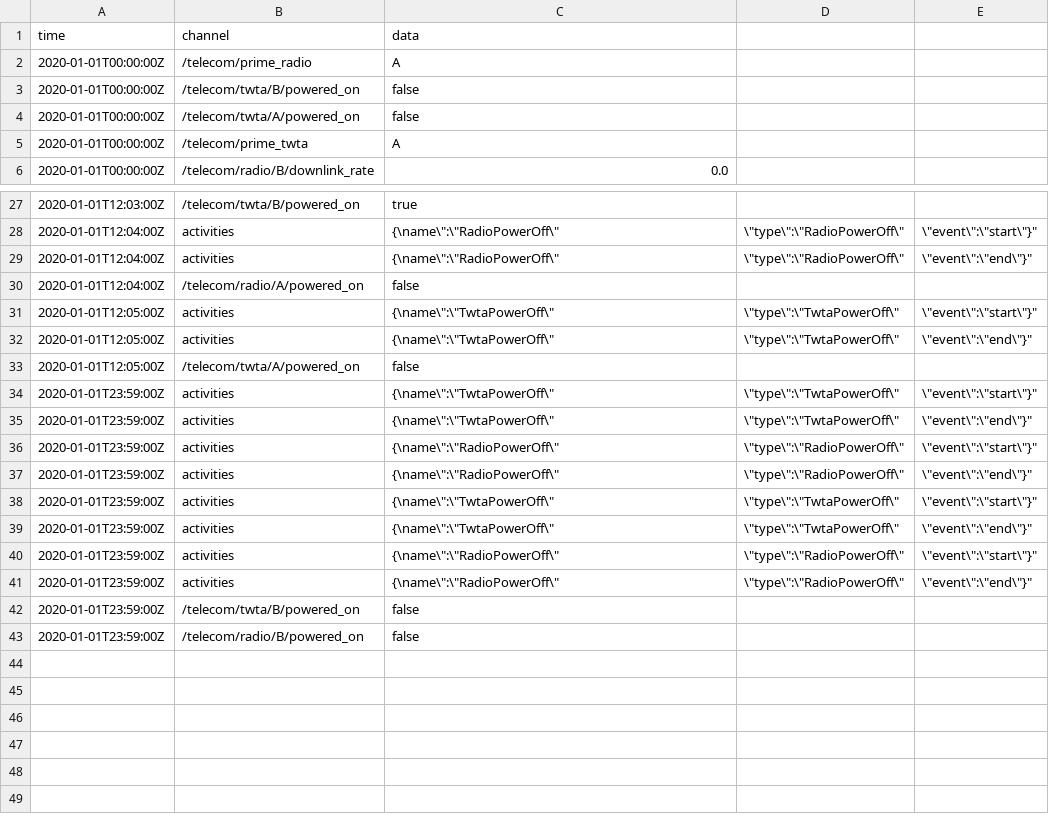
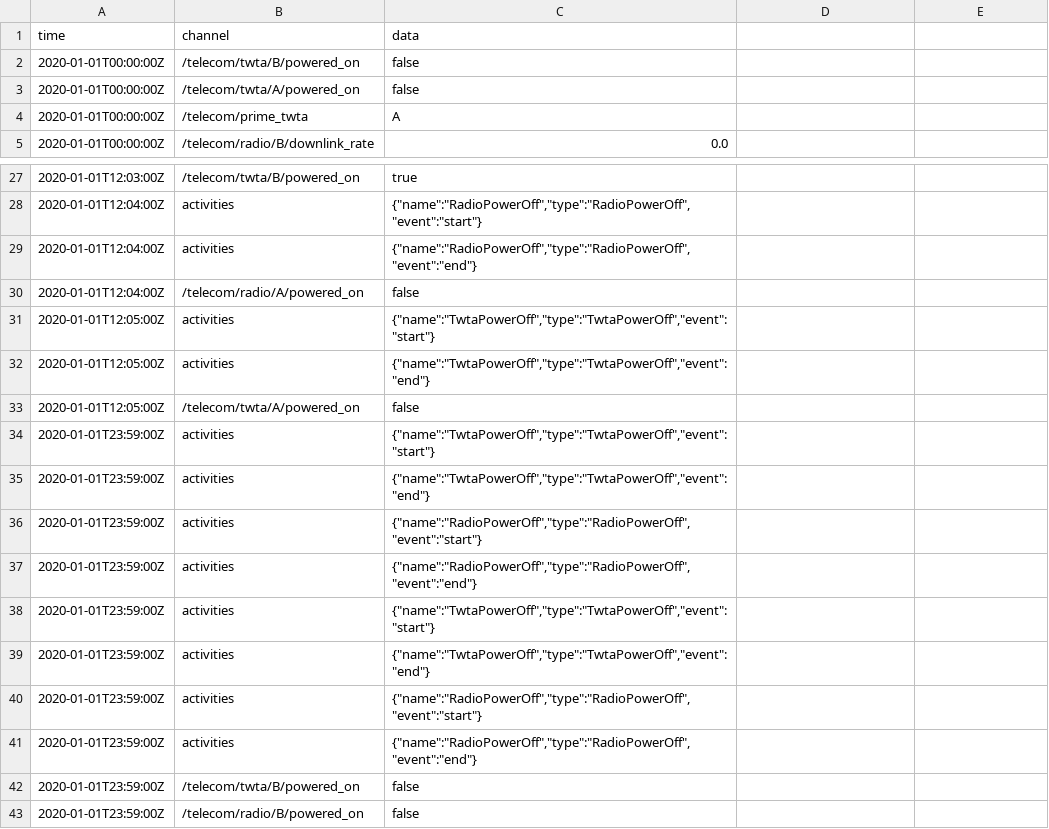
Before and after one commit to DavidLegg/Pyre, a CSV file: test_data/sequencing/plan_1/output/events.csv, drawn as a sheet; only a part is shown, gaps mark what is left out; the diff covers the shown part only.

```diff
--- a/test_data/sequencing/plan_1/output/events.csv
+++ b/test_data/sequencing/plan_1/output/events.csv
@@ -1,3 +1,2 @@
 time,channel,data
-2020-01-01T00:00:00Z,/telecom/prime_radio,A
 2020-01-01T00:00:00Z,/telecom/twta/B/powered_on,false
@@ -27,16 +27,16 @@ time,channel,data
 2020-01-01T12:03:00Z,/telecom/twta/B/powered_on,true
-2020-01-01T12:04:00Z,activities,"{\"name\":\"RadioPowerOff\",\"type\":\"RadioPowerOff\",\"event\":\"start\"}"
-2020-01-01T12:04:00Z,activities,"{\"name\":\"RadioPowerOff\",\"type\":\"RadioPowerOff\",\"event\":\"end\"}"
+2020-01-01T12:04:00Z,activities,"{""name"":""RadioPowerOff"",""type"":""RadioPowerOff"",""event"":""start""}"
+2020-01-01T12:04:00Z,activities,"{""name"":""RadioPowerOff"",""type"":""RadioPowerOff"",""event"":""end""}"
 2020-01-01T12:04:00Z,/telecom/radio/A/powered_on,false
-2020-01-01T12:05:00Z,activities,"{\"name\":\"TwtaPowerOff\",\"type\":\"TwtaPowerOff\",\"event\":\"start\"}"
-2020-01-01T12:05:00Z,activities,"{\"name\":\"TwtaPowerOff\",\"type\":\"TwtaPowerOff\",\"event\":\"end\"}"
+2020-01-01T12:05:00Z,activities,"{""name"":""TwtaPowerOff"",""type"":""TwtaPowerOff"",""event"":""start""}"
+2020-01-01T12:05:00Z,activities,"{""name"":""TwtaPowerOff"",""type"":""TwtaPowerOff"",""event"":""end""}"
 2020-01-01T12:05:00Z,/telecom/twta/A/powered_on,false
-2020-01-01T23:59:00Z,activities,"{\"name\":\"TwtaPowerOff\",\"type\":\"TwtaPowerOff\",\"event\":\"start\"}"
-2020-01-01T23:59:00Z,activities,"{\"name\":\"TwtaPowerOff\",\"type\":\"TwtaPowerOff\",\"event\":\"end\"}"
-2020-01-01T23:59:00Z,activities,"{\"name\":\"RadioPowerOff\",\"type\":\"RadioPowerOff\",\"event\":\"start\"}"
-2020-01-01T23:59:00Z,activities,"{\"name\":\"RadioPowerOff\",\"type\":\"RadioPowerOff\",\"event\":\"end\"}"
-2020-01-01T23:59:00Z,activities,"{\"name\":\"TwtaPowerOff\",\"type\":\"TwtaPowerOff\",\"event\":\"start\"}"
-2020-01-01T23:59:00Z,activities,"{\"name\":\"TwtaPowerOff\",\"type\":\"TwtaPowerOff\",\"event\":\"end\"}"
-2020-01-01T23:59:00Z,activities,"{\"name\":\"RadioPowerOff\",\"type\":\"RadioPowerOff\",\"event\":\"start\"}"
-2020-01-01T23:59:00Z,activities,"{\"name\":\"RadioPowerOff\",\"type\":\"RadioPowerOff\",\"event\":\"end\"}"
+2020-01-01T23:59:00Z,activities,"{""name"":""TwtaPowerOff"",""type"":""TwtaPowerOff"",""event"":""start""}"
+2020-01-01T23:59:00Z,activities,"{""name"":""TwtaPowerOff"",""type"":""TwtaPowerOff"",""event"":""end""}"
+2020-01-01T23:59:00Z,activities,"{""name"":""RadioPowerOff"",""type"":""RadioPowerOff"",""event"":""start""}"
+2020-01-01T23:59:00Z,activities,"{""name"":""RadioPowerOff"",""type"":""RadioPowerOff"",""event"":""end""}"
+2020-01-01T23:59:00Z,activities,"{""name"":""TwtaPowerOff"",""type"":""TwtaPowerOff"",""event"":""start""}"
+2020-01-01T23:59:00Z,activities,"{""name"":""TwtaPowerOff"",""type"":""TwtaPowerOff"",""event"":""end""}"
+2020-01-01T23:59:00Z,activities,"{""name"":""RadioPowerOff"",""type"":""RadioPowerOff"",""event"":""start""}"
+2020-01-01T23:59:00Z,activities,"{""name"":""RadioPowerOff"",""type"":""RadioPowerOff"",""event"":""end""}"
 2020-01-01T23:59:00Z,/telecom/twta/B/powered_on,false
```
Also changed, not shown: 36 edited cells elsewhere in this file, test_data/sequencing/plan_2/output/events.csv, 9 other files.
